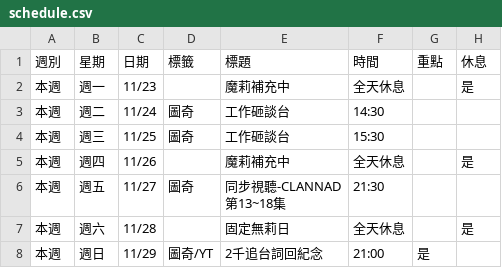
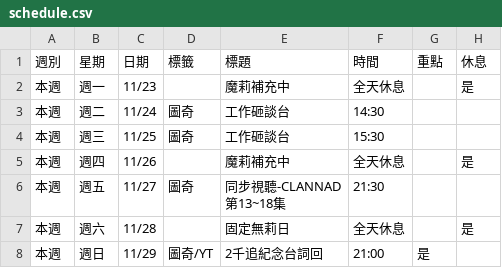
Before and after one commit to yazawaribii-code/ribimahou_official, a CSV file: schedule.csv, drawn as a sheet.

Commit message:
Update schedule.csv

```diff
--- a/schedule.csv
+++ b/schedule.csv
@@ -8,2 +8,2 @@
 本週,週六,11/28,,固定無莉日,全天休息,,是
-本週,週日,11/29,圖奇/YT,2千追台詞回紀念,21:00,是,
+本週,週日,11/29,圖奇/YT,2千追紀念台詞回,21:00,是,
```
